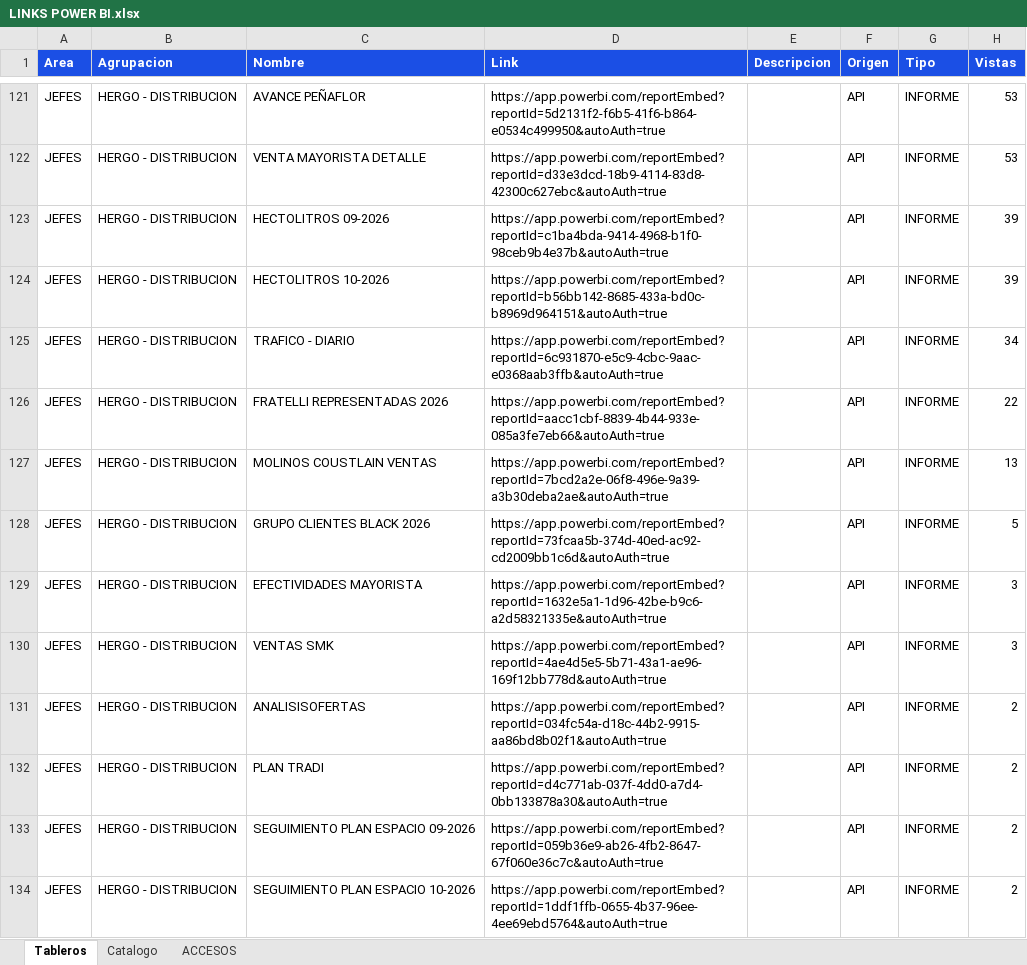
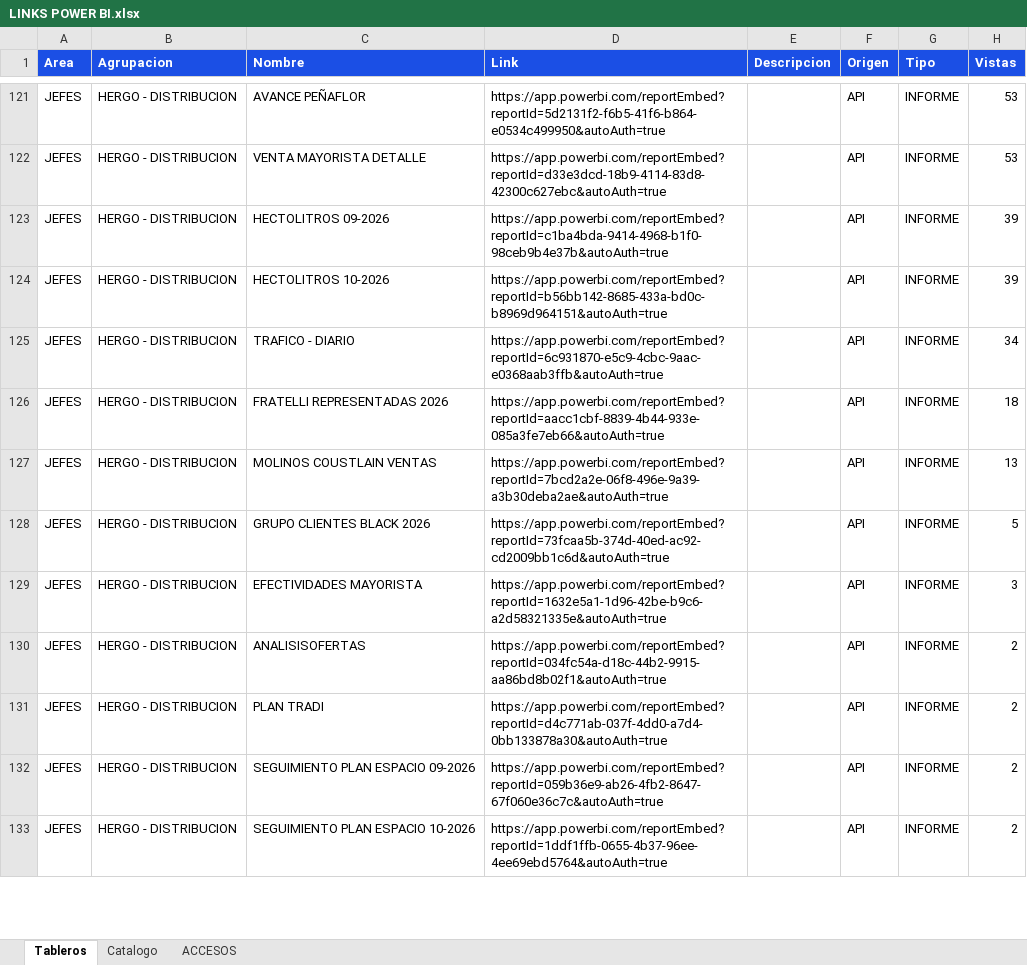
Before and after one commit to planeamientocomercialhergo-cyber/tableros-powerbi, an Excel workbook: LINKS POWER BI.xlsx, sheet Tableros, drawn as a sheet; only a part is shown, gaps mark what is left out; values as stored, in another font and other column widths than the file's, no borders; removed rows and columns are numbered as before the commit, all else as after; the diff covers the shown part only; the diff names each change by its address in the sheet, - before the commit and + after, or states it on an @@ line.

Commit message:
Actualizo tableros (2026-10-12 07:38) - 119 informes de Power BI y 27 links a mano

```diff
--- a/LINKS POWER BI.xlsx (sheet Tableros)
+++ b/LINKS POWER BI.xlsx (sheet Tableros)
-H126 (Vistas): 22
+H126 (Vistas): 18
-row 130: JEFES | HERGO - DISTRIBUCION | VENTAS SMK | https://app.powerbi.com/reportEmbed?reportId=4ae4d5e5-5b71-43a1-ae96-169f12bb778d&autoAuth=true |  | API | INFORME | 3
```
Also changed, not shown: 2 added rows, 1 removed row and 5 edited cells elsewhere in this sheet, sheet ACCESOS, sheet Catalogo.
